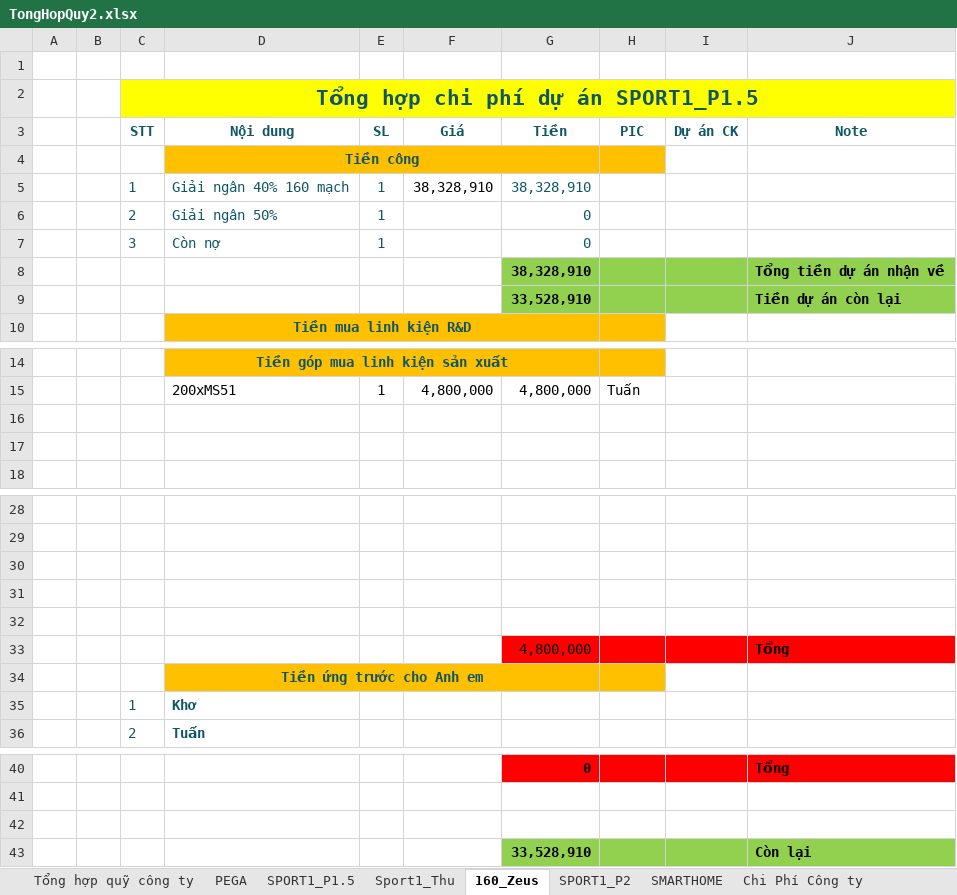
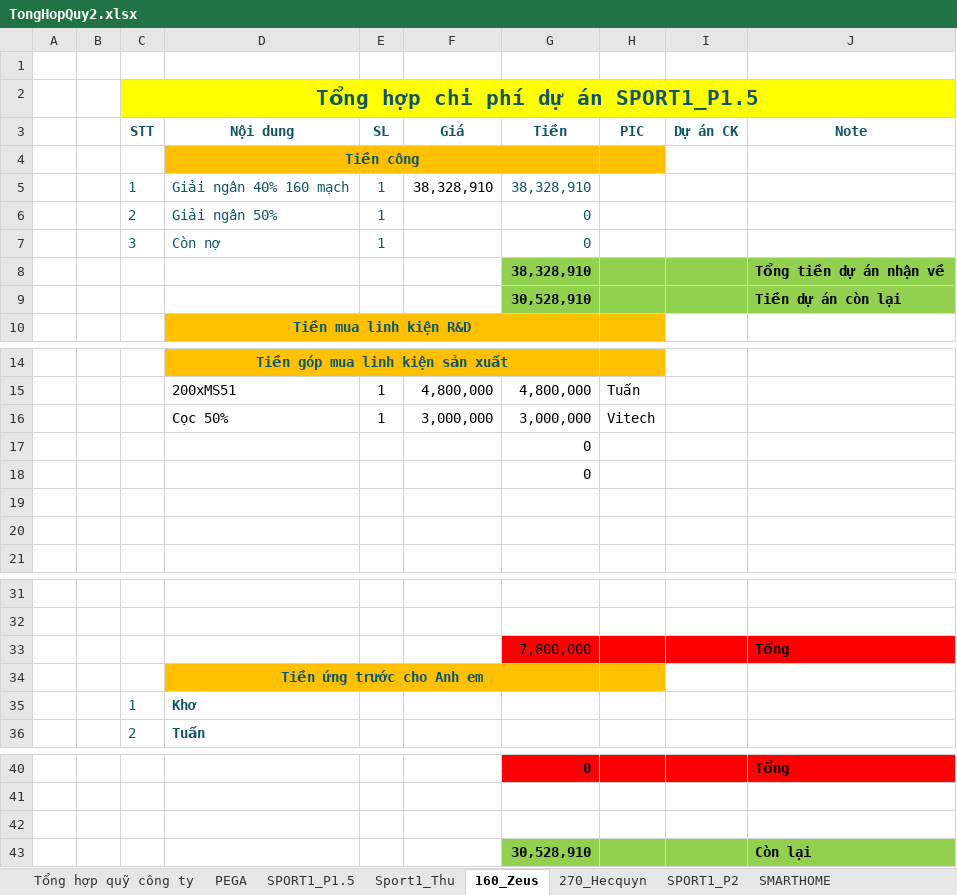
Before and after one commit to anhtuan200794/Team_Log, an Excel workbook: Project/TongHopQuy2.xlsx, sheet 160_Zeus, drawn as a sheet; only a part is shown, gaps mark what is left out; values as stored, in another font and other column widths than the file's, no borders; removed rows and columns are numbered as before the commit, all else as after; the diff names each change by its address in the sheet, - before the commit and + after, or states it on an @@ line.

Commit message:
Update tiền ăn, rút tiền sport 1 160 Zeus + 270 Hecquyn

```diff
--- a/Project/TongHopQuy2.xlsx (sheet 160_Zeus)
+++ b/Project/TongHopQuy2.xlsx (sheet 160_Zeus)
-G9 (Tiền): 33,528,910
+G9 (Tiền): 30,528,910
+row 16:  |  |  | Cọc 50% | 1 | 3,000,000 | 3,000,000 | Vitech
+row 17:  |  |  |  |  |  | 0
+row 18:  |  |  |  |  |  | 0
-row 33: (empty)
+row 33:  |  |  |  |  |  | 7,800,000 |  |  | Tổng
-G33:J33 fill: none
+G33:J33 fill: #FF0000
-row 31: (empty)
-row 32: (empty)
-row 33:  |  |  |  |  |  | 4,800,000 |  |  | Tổng
-G43 (Tiền): 33,528,910
+G43 (Tiền): 30,528,910
```
Also changed, not shown: sheet 270_Hecquyn, sheet Chi Phí Công ty, sheet SPORT1_P2, sheet Sport1_Thu, sheet Tổng hợp quỹ công ty, other sheet tabs, formulas that keep their value.
